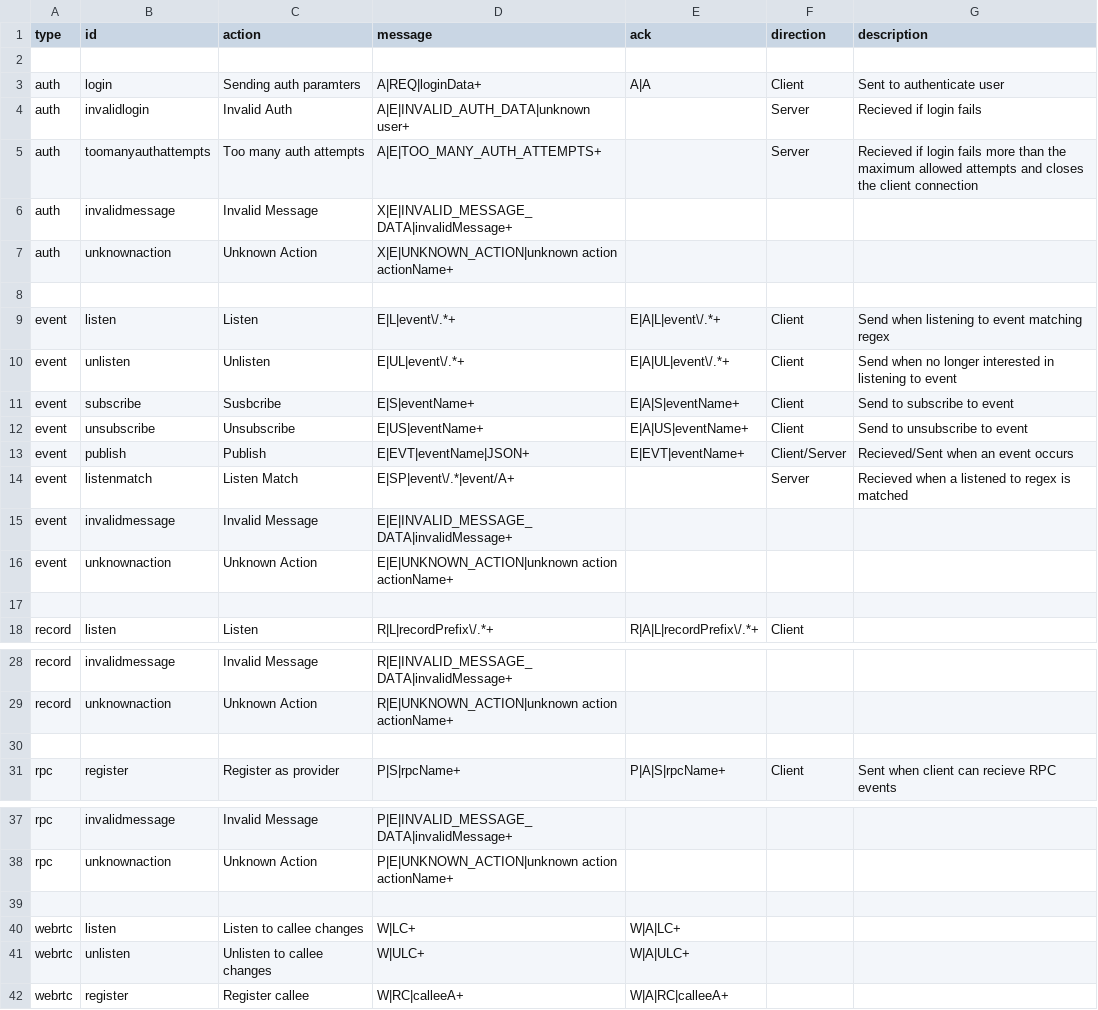
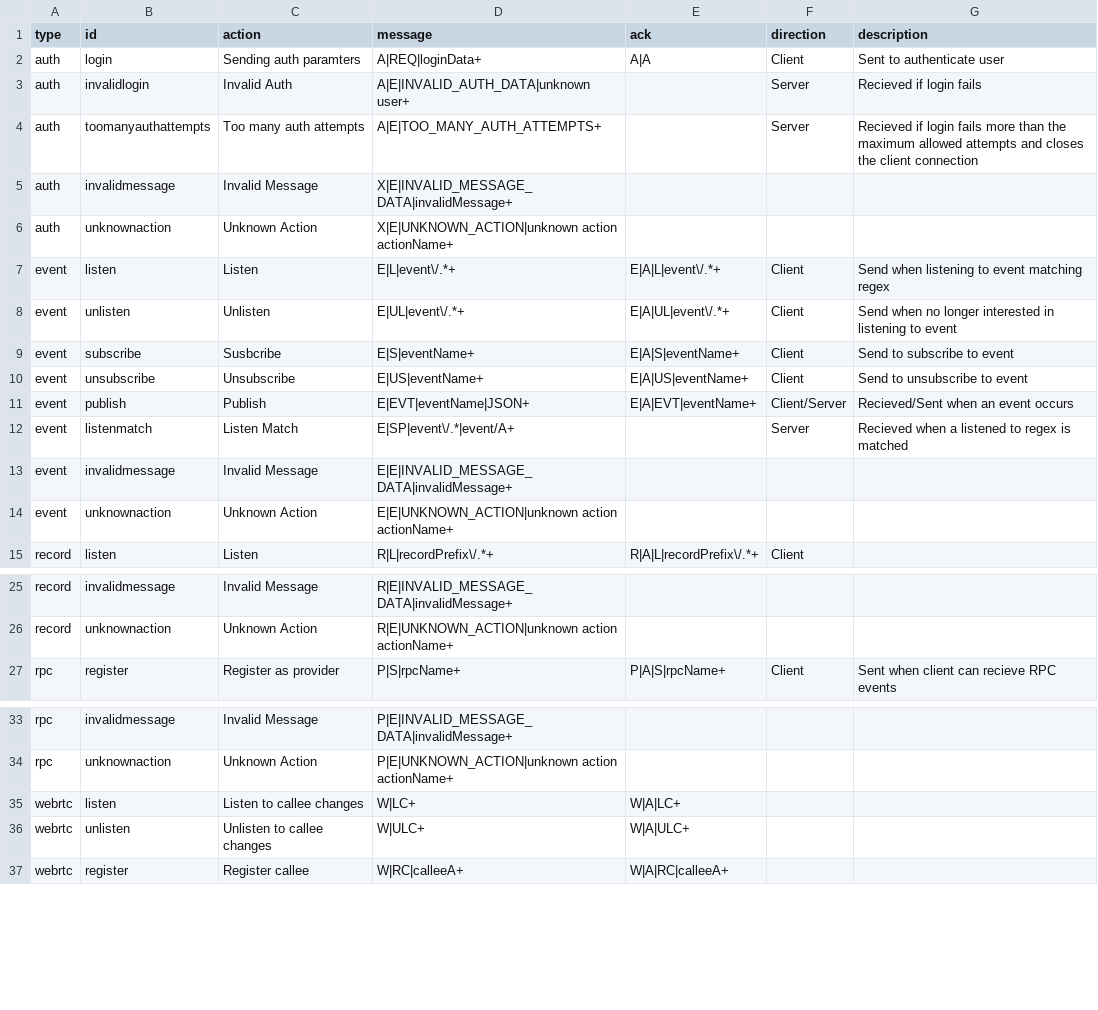
Before and after one commit to erseler/deepstream.io-website, a CSV file: data/specs.csv, drawn as a sheet; only a part is shown, gaps mark what is left out; removed rows and columns are numbered as before the commit, all else as after; the diff names each change by its address in the sheet, - before the commit and + after, or states it on an @@ line.

```diff
--- a/data/specs.csv
+++ b/data/specs.csv
-row 2: (empty)
-row 8: (empty)
-E11 (ack): E|EVT|eventName+
+E11 (ack): E|A|EVT|eventName+
-row 17: (empty)
-row 30: (empty)
-row 39: (empty)
```
Also changed, not shown: data/scenarios.csv, 5 other files.
